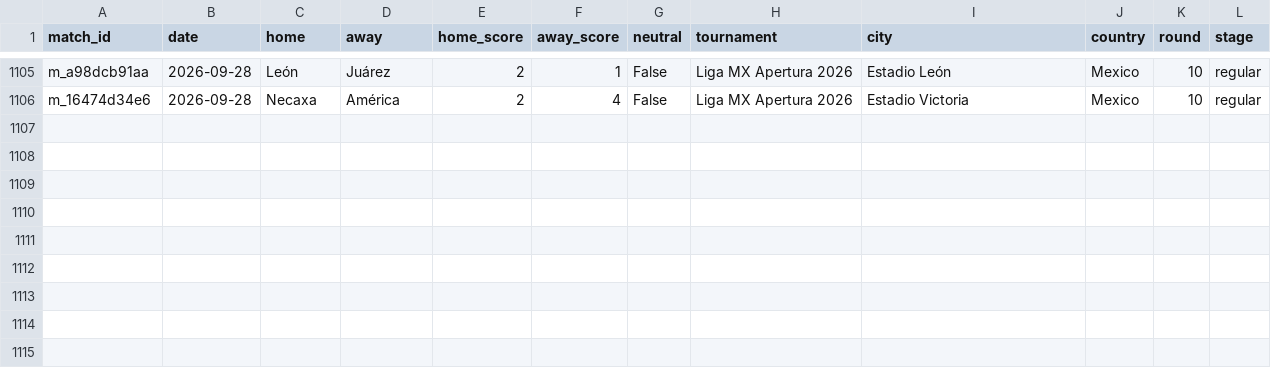
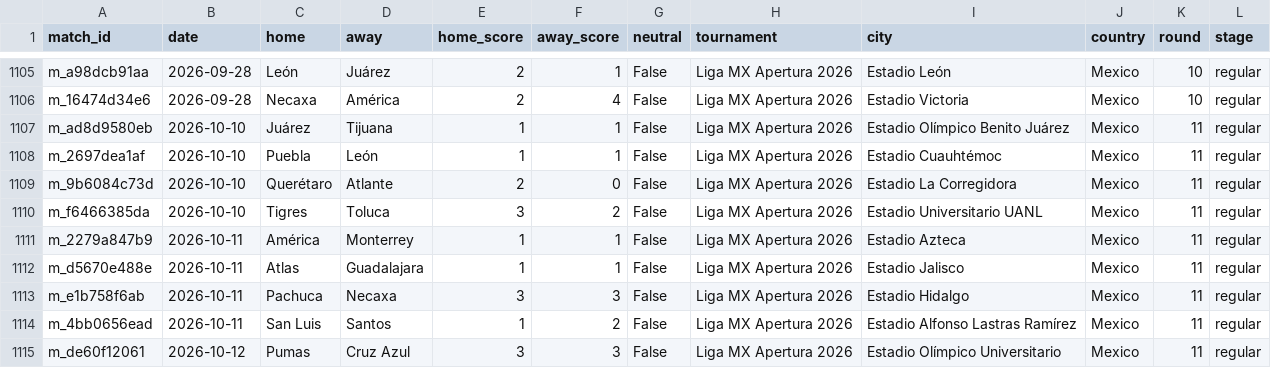
Before and after one commit to samuelramram/Predicciones, a CSV file: data/ligamx/matches_history.csv, drawn as a sheet; only a part is shown, gaps mark what is left out.

```diff
--- a/data/ligamx/matches_history.csv
+++ b/data/ligamx/matches_history.csv
@@ -1106 +1106,10 @@ m_a98dcb91aa,2026-09-28,León,Juárez,2,1,False,Liga MX Apertura 2026,Estadio Le
 m_16474d34e6,2026-09-28,Necaxa,América,2,4,False,Liga MX Apertura 2026,Estadio Victoria,Mexico,10,regular
+m_ad8d9580eb,2026-10-10,Juárez,Tijuana,1,1,False,Liga MX Apertura 2026,Estadio Olímpico Benito Juárez,Mexico,11,regular
+m_2697dea1af,2026-10-10,Puebla,León,1,1,False,Liga MX Apertura 2026,Estadio Cuauhtémoc,Mexico,11,regular
+m_9b6084c73d,2026-10-10,Querétaro,Atlante,2,0,False,Liga MX Apertura 2026,Estadio La Corregidora,Mexico,11,regular
+m_f6466385da,2026-10-10,Tigres,Toluca,3,2,False,Liga MX Apertura 2026,Estadio Universitario UANL,Mexico,11,regular
+m_2279a847b9,2026-10-11,América,Monterrey,1,1,False,Liga MX Apertura 2026,Estadio Azteca,Mexico,11,regular
+m_d5670e488e,2026-10-11,Atlas,Guadalajara,1,1,False,Liga MX Apertura 2026,Estadio Jalisco,Mexico,11,regular
+m_e1b758f6ab,2026-10-11,Pachuca,Necaxa,3,3,False,Liga MX Apertura 2026,Estadio Hidalgo,Mexico,11,regular
+m_4bb0656ead,2026-10-11,San Luis,Santos,1,2,False,Liga MX Apertura 2026,Estadio Alfonso Lastras Ramírez,Mexico,11,regular
+m_de60f12061,2026-10-12,Pumas,Cruz Azul,3,3,False,Liga MX Apertura 2026,Estadio Olímpico Universitario,Mexico,11,regular
```
Also changed, not shown: 14 other files.
